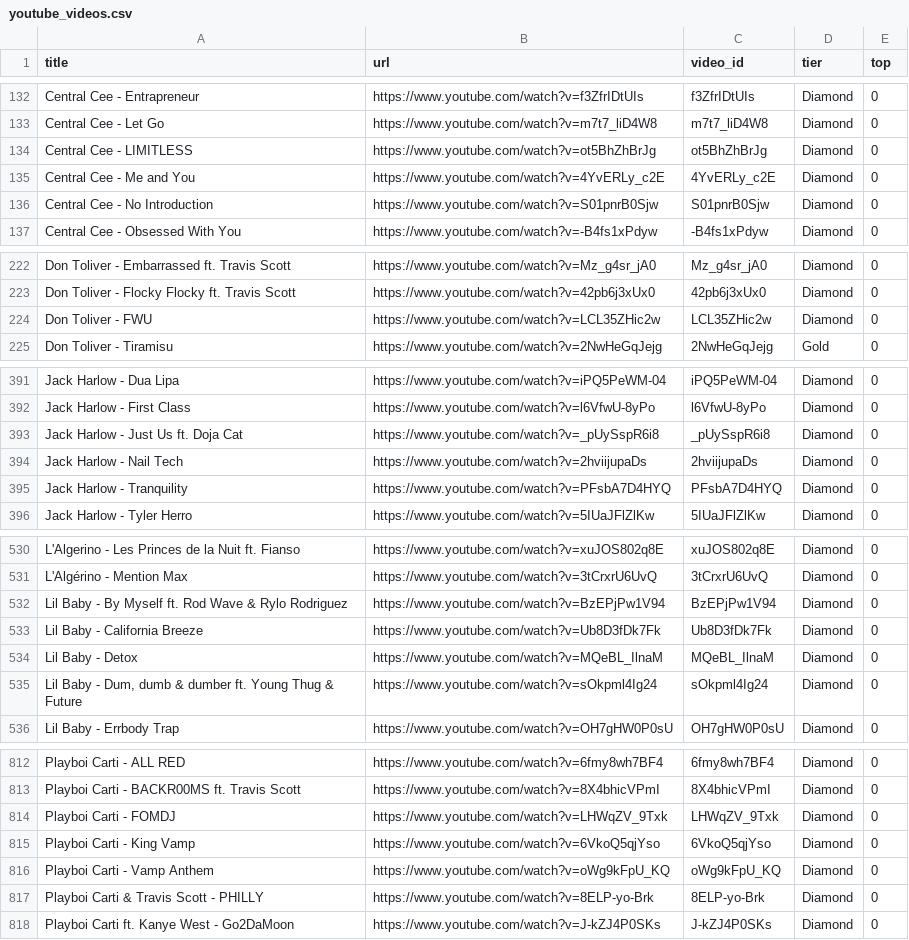
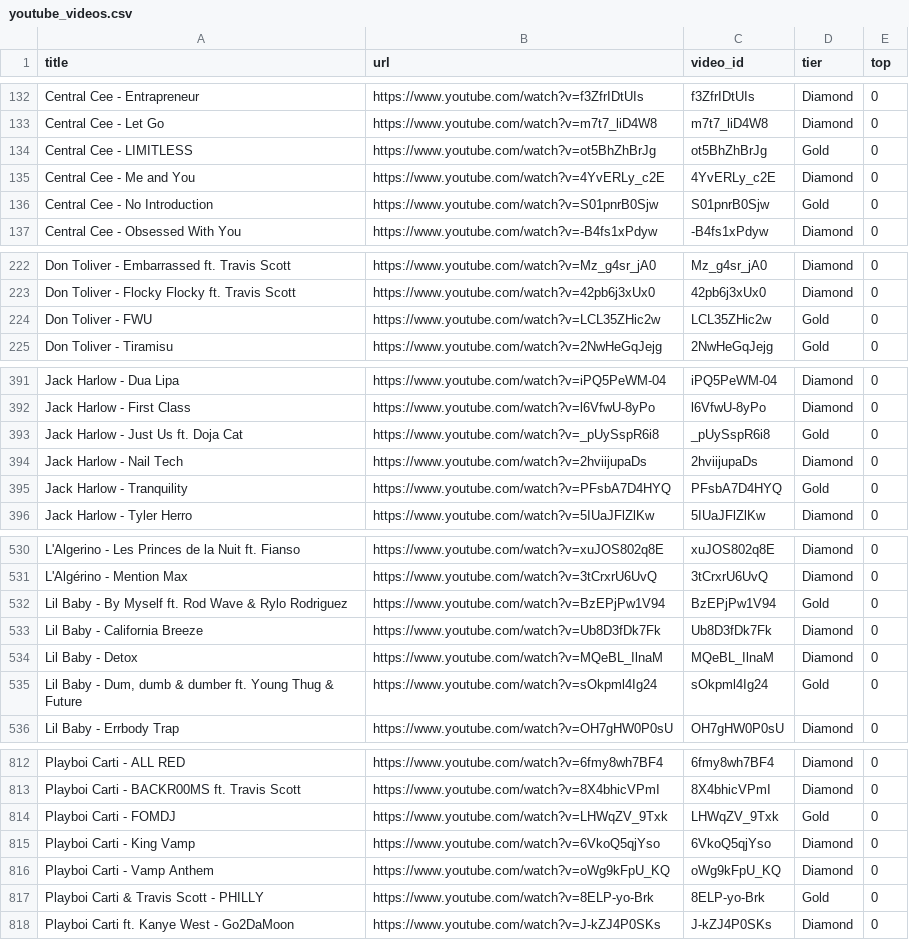
Before and after one commit to kosyara/pereponka.github.io, a CSV file: youtube_videos.csv, drawn as a sheet; only a part is shown, gaps mark what is left out; the diff covers the shown part only.

```diff
--- a/youtube_videos.csv
+++ b/youtube_videos.csv
@@ -133,5 +133,5 @@ title,url,video_id,tier,top
 "Central Cee - Let Go",https://www.youtube.com/watch?v=m7t7_liD4W8,m7t7_liD4W8,Diamond,0
-"Central Cee - LIMITLESS",https://www.youtube.com/watch?v=ot5BhZhBrJg,ot5BhZhBrJg,Diamond,0
+"Central Cee - LIMITLESS",https://www.youtube.com/watch?v=ot5BhZhBrJg,ot5BhZhBrJg,Gold,0
 "Central Cee - Me and You",https://www.youtube.com/watch?v=4YvERLy_c2E,4YvERLy_c2E,Diamond,0
-"Central Cee - No Introduction",https://www.youtube.com/watch?v=S01pnrB0Sjw,S01pnrB0Sjw,Diamond,0
+"Central Cee - No Introduction",https://www.youtube.com/watch?v=S01pnrB0Sjw,S01pnrB0Sjw,Gold,0
 "Central Cee - Obsessed With You",https://www.youtube.com/watch?v=-B4fs1xPdyw,-B4fs1xPdyw,Diamond,0
@@ -223,3 +223,3 @@ title,url,video_id,tier,top
 "Don Toliver - Flocky Flocky ft. Travis Scott",https://www.youtube.com/watch?v=42pb6j3xUx0,42pb6j3xUx0,Diamond,0
-"Don Toliver - FWU",https://www.youtube.com/watch?v=LCL35ZHic2w,LCL35ZHic2w,Diamond,0
+"Don Toliver - FWU",https://www.youtube.com/watch?v=LCL35ZHic2w,LCL35ZHic2w,Gold,0
 "Don Toliver - Tiramisu",https://www.youtube.com/watch?v=2NwHeGqJejg,2NwHeGqJejg,Gold,0
@@ -392,5 +392,5 @@ title,url,video_id,tier,top
 "Jack Harlow - First Class",https://www.youtube.com/watch?v=l6VfwU-8yPo,l6VfwU-8yPo,Diamond,0
-"Jack Harlow - Just Us ft. Doja Cat",https://www.youtube.com/watch?v=_pUySspR6i8,_pUySspR6i8,Diamond,0
+"Jack Harlow - Just Us ft. Doja Cat",https://www.youtube.com/watch?v=_pUySspR6i8,_pUySspR6i8,Gold,0
 "Jack Harlow - Nail Tech",https://www.youtube.com/watch?v=2hviijupaDs,2hviijupaDs,Diamond,0
-"Jack Harlow - Tranquility",https://www.youtube.com/watch?v=PFsbA7D4HYQ,PFsbA7D4HYQ,Diamond,0
+"Jack Harlow - Tranquility",https://www.youtube.com/watch?v=PFsbA7D4HYQ,PFsbA7D4HYQ,Gold,0
 "Jack Harlow - Tyler Herro",https://www.youtube.com/watch?v=5IUaJFlZlKw,5IUaJFlZlKw,Diamond,0
@@ -531,6 +531,6 @@ title,url,video_id,tier,top
 "L'Algérino - Mention Max",https://www.youtube.com/watch?v=3tCrxrU6UvQ,3tCrxrU6UvQ,Diamond,0
-"Lil Baby - By Myself ft. Rod Wave & Rylo Rodriguez",https://www.youtube.com/watch?v=BzEPjPw1V94,BzEPjPw1V94,Diamond,0
+"Lil Baby - By Myself ft. Rod Wave & Rylo Rodriguez",https://www.youtube.com/watch?v=BzEPjPw1V94,BzEPjPw1V94,Gold,0
 "Lil Baby - California Breeze",https://www.youtube.com/watch?v=Ub8D3fDk7Fk,Ub8D3fDk7Fk,Diamond,0
 "Lil Baby - Detox",https://www.youtube.com/watch?v=MQeBL_IlnaM,MQeBL_IlnaM,Diamond,0
-"Lil Baby - Dum, dumb & dumber ft. Young Thug & Future",https://www.youtube.com/watch?v=sOkpml4Ig24,sOkpml4Ig24,Diamond,0
+"Lil Baby - Dum, dumb & dumber ft. Young Thug & Future",https://www.youtube.com/watch?v=sOkpml4Ig24,sOkpml4Ig24,Gold,0
 "Lil Baby - Errbody Trap",https://www.youtube.com/watch?v=OH7gHW0P0sU,OH7gHW0P0sU,Diamond,0
@@ -813,6 +813,6 @@ title,url,video_id,tier,top
 "Playboi Carti - BACKR00MS ft. Travis Scott",https://www.youtube.com/watch?v=8X4bhicVPmI,8X4bhicVPmI,Diamond,0
-"Playboi Carti - FOMDJ",https://www.youtube.com/watch?v=LHWqZV_9Txk,LHWqZV_9Txk,Diamond,0
+"Playboi Carti - FOMDJ",https://www.youtube.com/watch?v=LHWqZV_9Txk,LHWqZV_9Txk,Gold,0
 "Playboi Carti - King Vamp",https://www.youtube.com/watch?v=6VkoQ5qjYso,6VkoQ5qjYso,Diamond,0
 "Playboi Carti - Vamp Anthem",https://www.youtube.com/watch?v=oWg9kFpU_KQ,oWg9kFpU_KQ,Diamond,0
-"Playboi Carti & Travis Scott - PHILLY",https://www.youtube.com/watch?v=8ELP-yo-Brk,8ELP-yo-Brk,Diamond,0
+"Playboi Carti & Travis Scott - PHILLY",https://www.youtube.com/watch?v=8ELP-yo-Brk,8ELP-yo-Brk,Gold,0
 "Playboi Carti ft. Kanye West - Go2DaMoon",https://www.youtube.com/watch?v=J-kZJ4P0SKs,J-kZJ4P0SKs,Diamond,0
```
Also changed, not shown: 21 edited cells elsewhere in this file.
